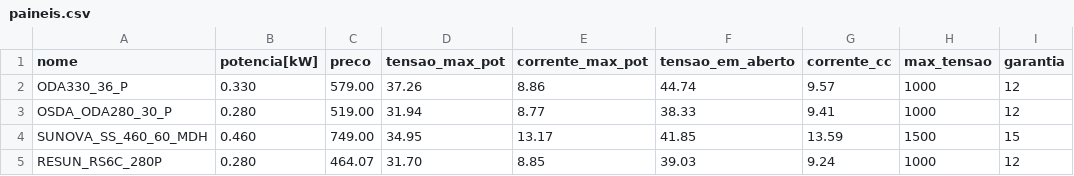
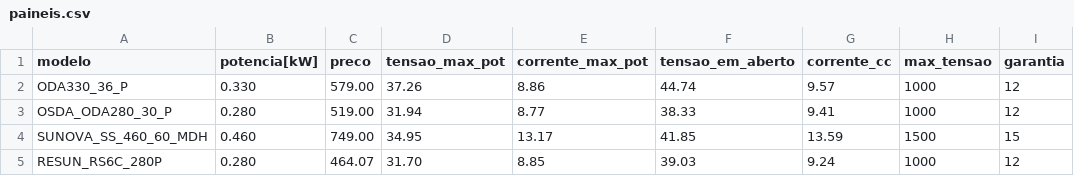
Before and after one commit to xLowZ/pin-geracao, a CSV file: data/paineis.csv, drawn as a sheet.

Commit message:
style<>: Mudança de nome -> modelo para os painéis

```diff
--- a/data/paineis.csv
+++ b/data/paineis.csv
@@ -1,2 +1,2 @@
-nome,potencia[kW],preco,tensao_max_pot,corrente_max_pot,tensao_em_aberto,corrente_cc,max_tensao,garantia
+modelo,potencia[kW],preco,tensao_max_pot,corrente_max_pot,tensao_em_aberto,corrente_cc,max_tensao,garantia
 ODA330_36_P,0.330,579.00,37.26,8.86,44.74,9.57,1000,12
```
Also changed, not shown: 2 other files.
